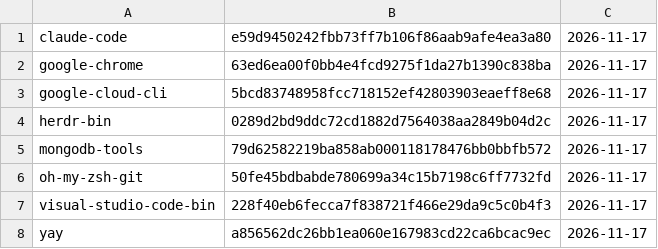
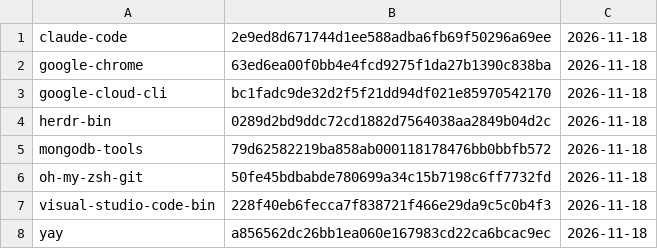
Before and after one commit to gablank/boxes, a TSV file: aur/manifest.tsv, drawn as a sheet.

```diff
--- a/aur/manifest.tsv
+++ b/aur/manifest.tsv
@@ -1,8 +1,8 @@
-claude-code	e59d9450242fbb73ff7b106f86aab9afe4ea3a80	2026-11-17
-google-chrome	63ed6ea00f0bb4e4fcd9275f1da27b1390c838ba	2026-11-17
-google-cloud-cli	5bcd83748958fcc718152ef42803903eaeff8e68	2026-11-17
-herdr-bin	0289d2bd9ddc72cd1882d7564038aa2849b04d2c	2026-11-17
-mongodb-tools	79d62582219ba858ab000118178476bb0bbfb572	2026-11-17
-oh-my-zsh-git	50fe45bdbabde780699a34c15b7198c6ff7732fd	2026-11-17
-visual-studio-code-bin	228f40eb6fecca7f838721f466e29da9c5c0b4f3	2026-11-17
-yay	a856562dc26bb1ea060e167983cd22ca6bcac9ec	2026-11-17
+claude-code	2e9ed8d671744d1ee588adba6fb69f50296a69ee	2026-11-18
+google-chrome	63ed6ea00f0bb4e4fcd9275f1da27b1390c838ba	2026-11-18
+google-cloud-cli	bc1fadc9de32d2f5f21dd94df021e85970542170	2026-11-18
+herdr-bin	0289d2bd9ddc72cd1882d7564038aa2849b04d2c	2026-11-18
+mongodb-tools	79d62582219ba858ab000118178476bb0bbfb572	2026-11-18
+oh-my-zsh-git	50fe45bdbabde780699a34c15b7198c6ff7732fd	2026-11-18
+visual-studio-code-bin	228f40eb6fecca7f838721f466e29da9c5c0b4f3	2026-11-18
+yay	a856562dc26bb1ea060e167983cd22ca6bcac9ec	2026-11-18
```
Also changed, not shown: 2 other files.
